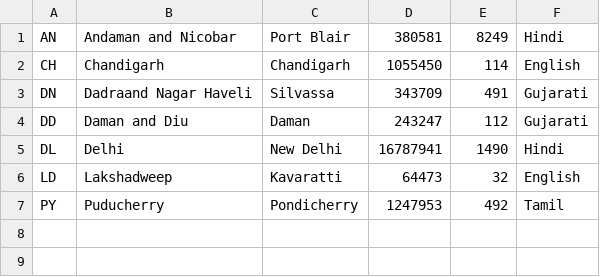
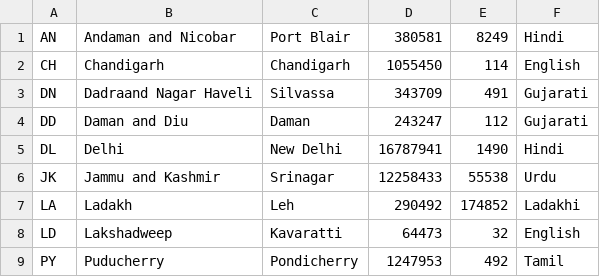
Before and after one commit to rishabhbatra10/in, a CSV file: india/data/ut.csv, drawn as a sheet; the diff names each change by its address in the sheet, - before the commit and + after, or states it on an @@ line.

Commit message:
Add JK and Ladakh in Union Territories

```diff
--- a/india/data/ut.csv
+++ b/india/data/ut.csv
+row 6: JK | Jammu and Kashmir | Srinagar | 12258433 | 55538 | Urdu
+row 7: LA | Ladakh | Leh | 290492 | 174852 | Ladakhi
```
Also changed, not shown: india/data/cities.csv, india/data/states.csv, 1 other file.
